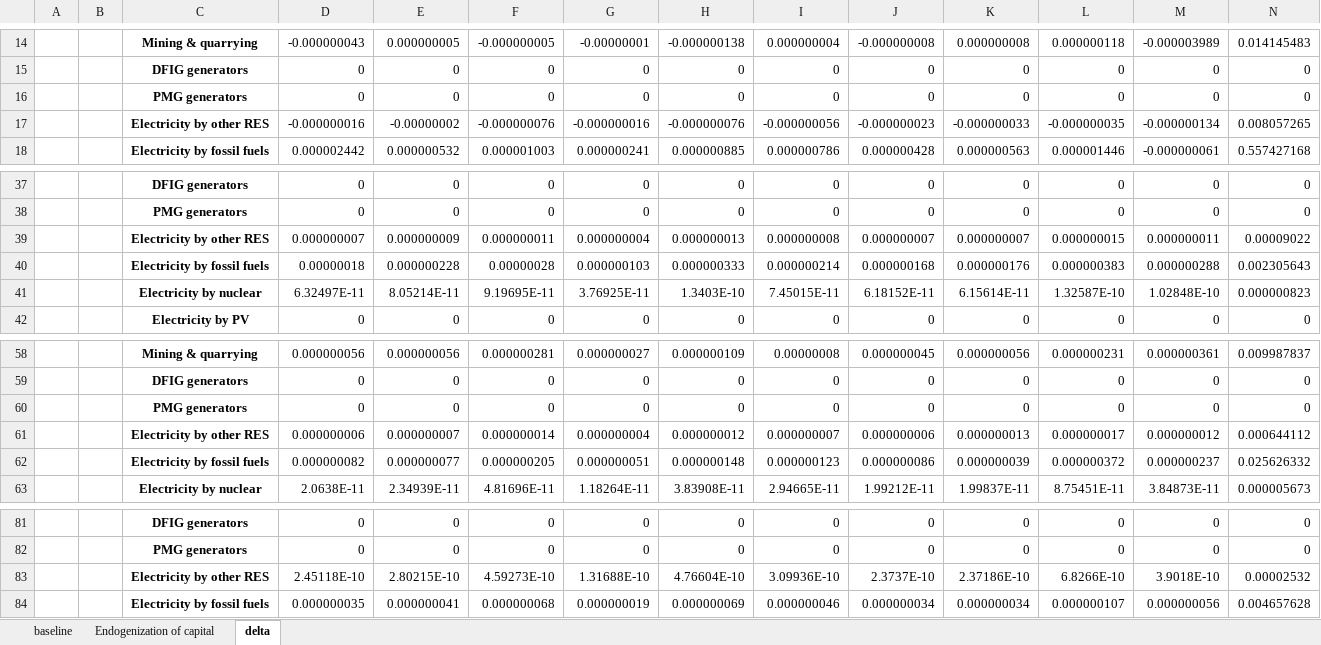
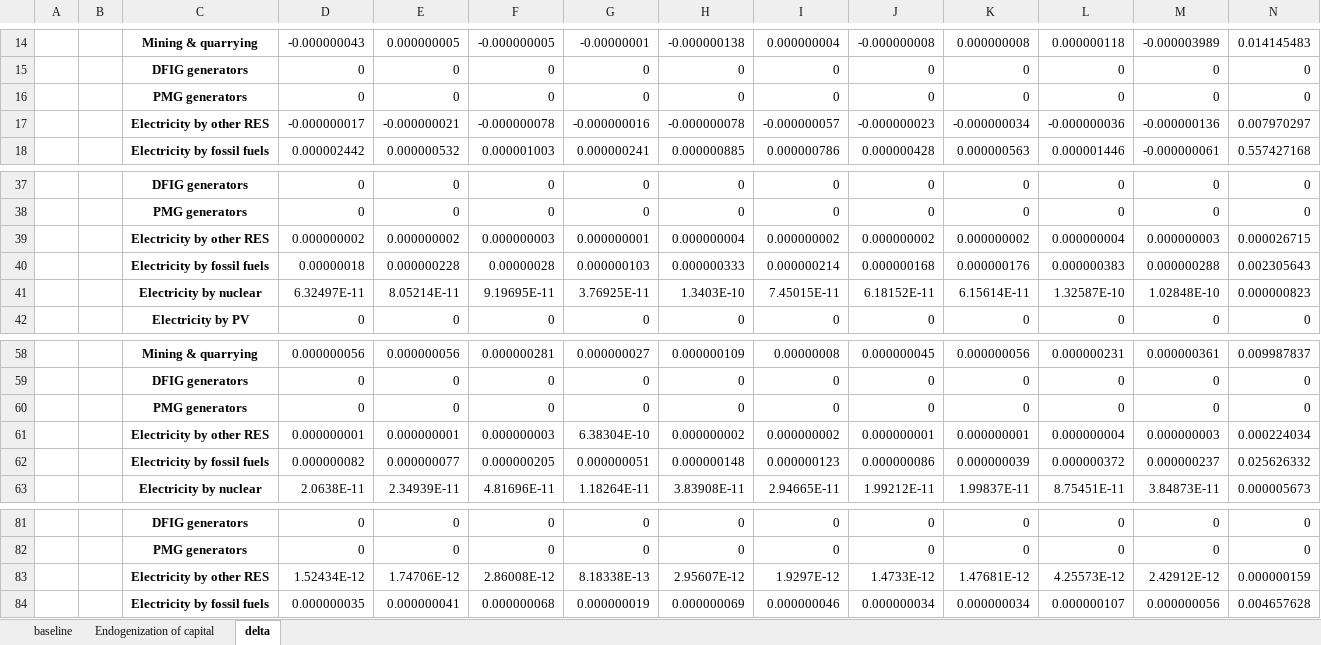
Before and after one commit to SESAM-Polimi/GT-IOA, an Excel workbook: Results/CO2 - combustion - air.xlsx, sheet delta, drawn as a sheet; only a part is shown, gaps mark what is left out; values as stored, in another font and other column widths than the file's, no borders; removed rows and columns are numbered as before the commit, all else as after; rows hold the shown columns only; the diff names each change by its address in the sheet, - before the commit and + after, or states it on an @@ line.

```diff
--- a/Results/CO2 - combustion - air.xlsx (sheet delta)
+++ b/Results/CO2 - combustion - air.xlsx (sheet delta)
-row 17:  |  | Electricity by other RES | -0.000000016 | -0.00000002 | -0.000000076 | -0.000000016 | -0.000000076 | -0.000000056 | -0.000000023 | -0.000000033 | -0.000000035 | -0.000000134 | 0.008057265
+row 17:  |  | Electricity by other RES | -0.000000017 | -0.000000021 | -0.000000078 | -0.000000016 | -0.000000078 | -0.000000057 | -0.000000023 | -0.000000034 | -0.000000036 | -0.000000136 | 0.007970297
-row 39:  |  | Electricity by other RES | 0.000000007 | 0.000000009 | 0.000000011 | 0.000000004 | 0.000000013 | 0.000000008 | 0.000000007 | 0.000000007 | 0.000000015 | 0.000000011 | 0.00009022
+row 39:  |  | Electricity by other RES | 0.000000002 | 0.000000002 | 0.000000003 | 0.000000001 | 0.000000004 | 0.000000002 | 0.000000002 | 0.000000002 | 0.000000004 | 0.000000003 | 0.000026715
-row 61:  |  | Electricity by other RES | 0.000000006 | 0.000000007 | 0.000000014 | 0.000000004 | 0.000000012 | 0.000000007 | 0.000000006 | 0.000000013 | 0.000000017 | 0.000000012 | 0.000644112
+row 61:  |  | Electricity by other RES | 0.000000001 | 0.000000001 | 0.000000003 | 6.38304E-10 | 0.000000002 | 0.000000002 | 0.000000001 | 0.000000001 | 0.000000004 | 0.000000003 | 0.000224034
-row 83:  |  | Electricity by other RES | 2.45118E-10 | 2.80215E-10 | 4.59273E-10 | 1.31688E-10 | 4.76604E-10 | 3.09936E-10 | 2.3737E-10 | 2.37186E-10 | 6.8266E-10 | 3.9018E-10 | 0.00002532
+row 83:  |  | Electricity by other RES | 1.52434E-12 | 1.74706E-12 | 2.86008E-12 | 8.18338E-13 | 2.95607E-12 | 1.9297E-12 | 1.4733E-12 | 1.47681E-12 | 4.25573E-12 | 2.42912E-12 | 0.000000159
```
Also changed, not shown: sheet baseline, sheet Endogenization of capital, Aggregations/Aggregation_linkages.xlsx, Results/CH4 - combustion - air.xlsx, 27 other files.
